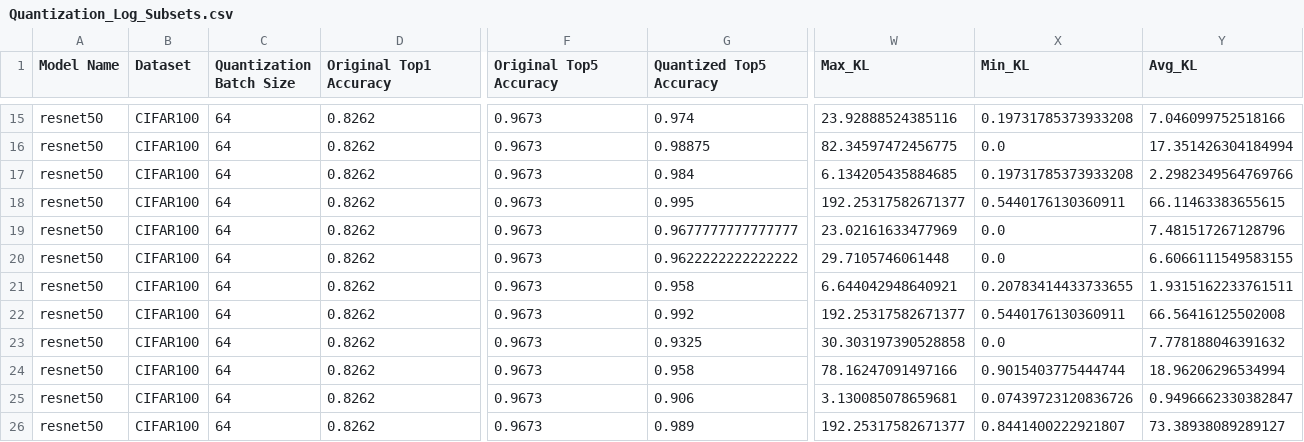
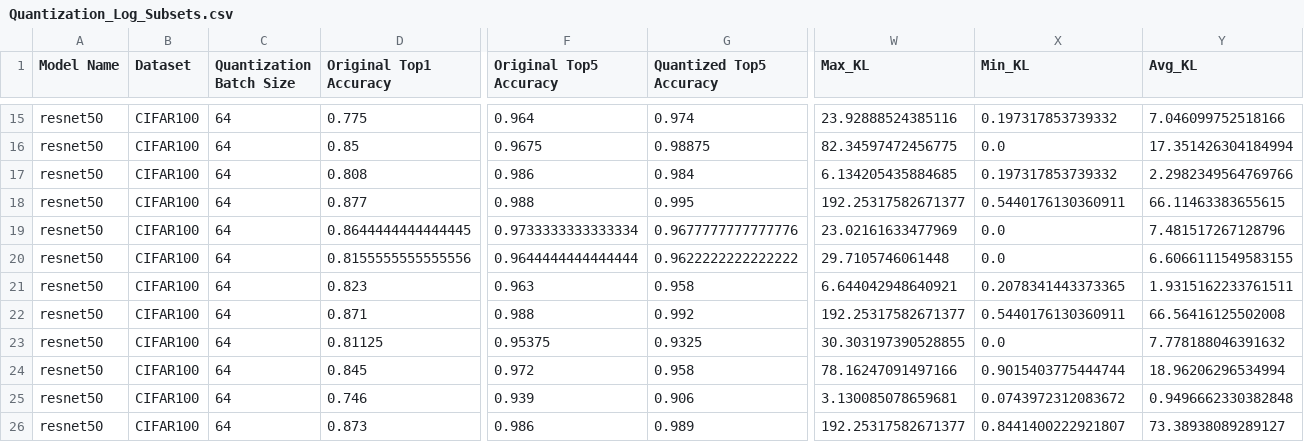
Before and after one commit to saathvikpd/LabelAwareQuantization, a CSV file: Quantized_Neural_Nets/logs/Quantization_Log_Subsets.csv, drawn as a sheet; only a part is shown, gaps mark what is left out; the diff covers the shown part only; the diff names each change by its address in the sheet, - before the commit and + after, or states it on an @@ line.

```diff
--- a/Quantized_Neural_Nets/logs/Quantization_Log_Subsets.csv
+++ b/Quantized_Neural_Nets/logs/Quantization_Log_Subsets.csv
-D15 (Original Top1 Accuracy): 0.8262
+D15 (Original Top1 Accuracy): 0.775
-F15 (Original Top5 Accuracy): 0.9673
+F15 (Original Top5 Accuracy): 0.964
-X15 (Min_KL): 0.19731785373933208
+X15 (Min_KL): 0.197317853739332
-D16 (Original Top1 Accuracy): 0.8262
+D16 (Original Top1 Accuracy): 0.85
-F16 (Original Top5 Accuracy): 0.9673
+F16 (Original Top5 Accuracy): 0.9675
-D17 (Original Top1 Accuracy): 0.8262
+D17 (Original Top1 Accuracy): 0.808
-F17 (Original Top5 Accuracy): 0.9673
+F17 (Original Top5 Accuracy): 0.986
-X17 (Min_KL): 0.19731785373933208
+X17 (Min_KL): 0.197317853739332
-D18 (Original Top1 Accuracy): 0.8262
+D18 (Original Top1 Accuracy): 0.877
-F18 (Original Top5 Accuracy): 0.9673
+F18 (Original Top5 Accuracy): 0.988
-D19 (Original Top1 Accuracy): 0.8262
+D19 (Original Top1 Accuracy): 0.8644444444444445
-F19 (Original Top5 Accuracy): 0.9673
+F19 (Original Top5 Accuracy): 0.9733333333333334
-G19 (Quantized Top5 Accuracy): 0.9677777777777777
+G19 (Quantized Top5 Accuracy): 0.9677777777777776
-D20 (Original Top1 Accuracy): 0.8262
+D20 (Original Top1 Accuracy): 0.8155555555555556
-F20 (Original Top5 Accuracy): 0.9673
+F20 (Original Top5 Accuracy): 0.9644444444444444
-D21 (Original Top1 Accuracy): 0.8262
+D21 (Original Top1 Accuracy): 0.823
-F21 (Original Top5 Accuracy): 0.9673
+F21 (Original Top5 Accuracy): 0.963
-X21 (Min_KL): 0.20783414433733655
+X21 (Min_KL): 0.2078341443373365
-D22 (Original Top1 Accuracy): 0.8262
+D22 (Original Top1 Accuracy): 0.871
-F22 (Original Top5 Accuracy): 0.9673
+F22 (Original Top5 Accuracy): 0.988
-D23 (Original Top1 Accuracy): 0.8262
+D23 (Original Top1 Accuracy): 0.81125
-F23 (Original Top5 Accuracy): 0.9673
+F23 (Original Top5 Accuracy): 0.95375
-W23 (Max_KL): 30.303197390528858
+W23 (Max_KL): 30.303197390528855
-D24 (Original Top1 Accuracy): 0.8262
+D24 (Original Top1 Accuracy): 0.845
-F24 (Original Top5 Accuracy): 0.9673
+F24 (Original Top5 Accuracy): 0.972
-D25 (Original Top1 Accuracy): 0.8262
+D25 (Original Top1 Accuracy): 0.746
-F25 (Original Top5 Accuracy): 0.9673
+F25 (Original Top5 Accuracy): 0.939
-X25 (Min_KL): 0.07439723120836726
+X25 (Min_KL): 0.0743972312083672
-Y25 (Avg_KL): 0.9496662330382847
+Y25 (Avg_KL): 0.9496662330382848
-D26 (Original Top1 Accuracy): 0.8262
+D26 (Original Top1 Accuracy): 0.873
-F26 (Original Top5 Accuracy): 0.9673
+F26 (Original Top5 Accuracy): 0.986
```
Also changed, not shown: 70 edited cells elsewhere in this file, 4 other files.
